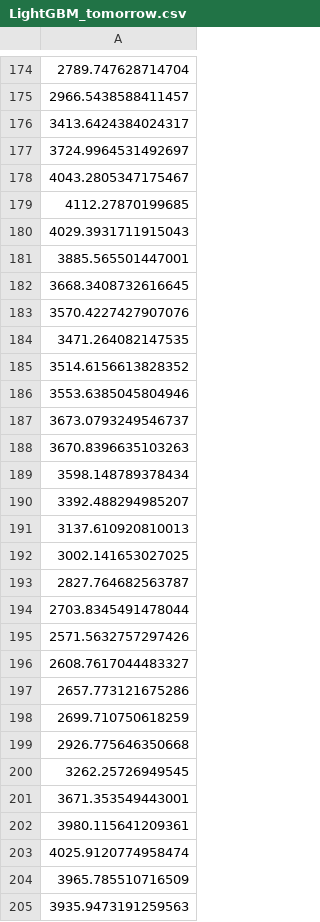
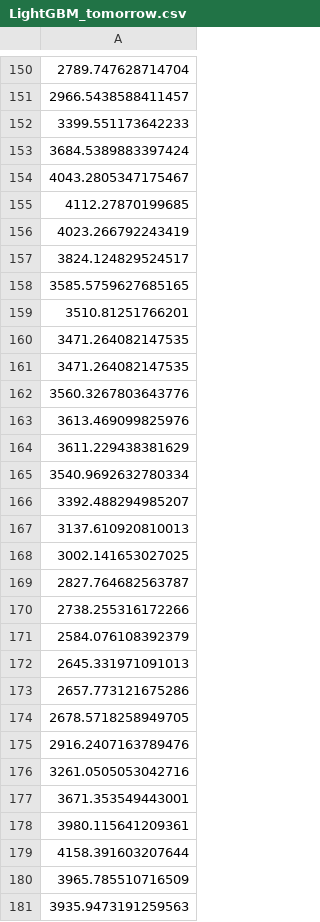
Before and after one commit to J1921604/Power-Demand-Forecast, a CSV file: AI/tomorrow/LightGBM/LightGBM_tomorrow.csv, drawn as a sheet; only a part is shown, gaps mark what is left out; addresses are those after the commit; the diff covers the shown part only; the diff names each change by its address in the sheet, - before the commit and + after, or states it on an @@ line.

```diff
--- a/AI/tomorrow/LightGBM/LightGBM_tomorrow.csv
+++ b/AI/tomorrow/LightGBM/LightGBM_tomorrow.csv
-A152: 3413.6424384024317
+A152: 3399.551173642233
-A153: 3724.9964531492697
+A153: 3684.5389883397424
-A156: 4029.3931711915043
+A156: 4023.266792243419
-A157: 3885.565501447001
+A157: 3824.124829524517
-A158: 3668.3408732616645
+A158: 3585.5759627685165
-A159: 3570.4227427907076
+A159: 3510.81251766201
-A161: 3514.6156613828352
+A161: 3471.264082147535
-A162: 3553.6385045804946
+A162: 3560.3267803643776
-A163: 3673.0793249546737
+A163: 3613.469099825976
-A164: 3670.8396635103263
+A164: 3611.229438381629
-A165: 3598.148789378434
+A165: 3540.9692632780334
-A170: 2703.8345491478044
+A170: 2738.255316172266
-A171: 2571.5632757297426
+A171: 2584.076108392379
-A172: 2608.7617044483327
+A172: 2645.331971091013
-A174: 2699.710750618259
+A174: 2678.5718258949705
-A175: 2926.775646350668
+A175: 2916.2407163789476
-A176: 3262.25726949545
+A176: 3261.0505053042716
-A179: 4025.9120774958474
+A179: 4158.391603207644
```
Also changed, not shown: 23 added rows, 23 removed rows, 1 moved row and 102 edited cells elsewhere in this file, AI/tomorrow/Keras/Keras_tomorrow.csv, AI/tomorrow/Pycaret/Pycaret_tomorrow.csv, 8 other files.
